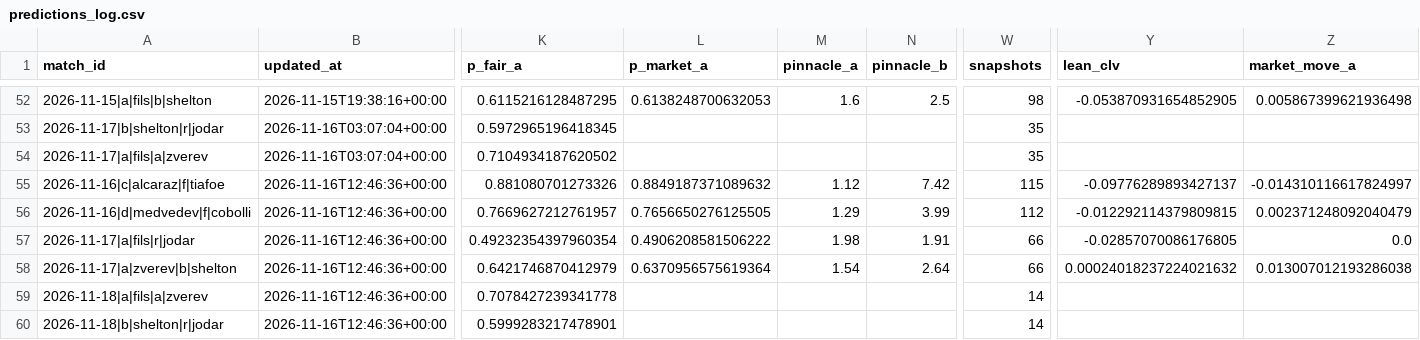
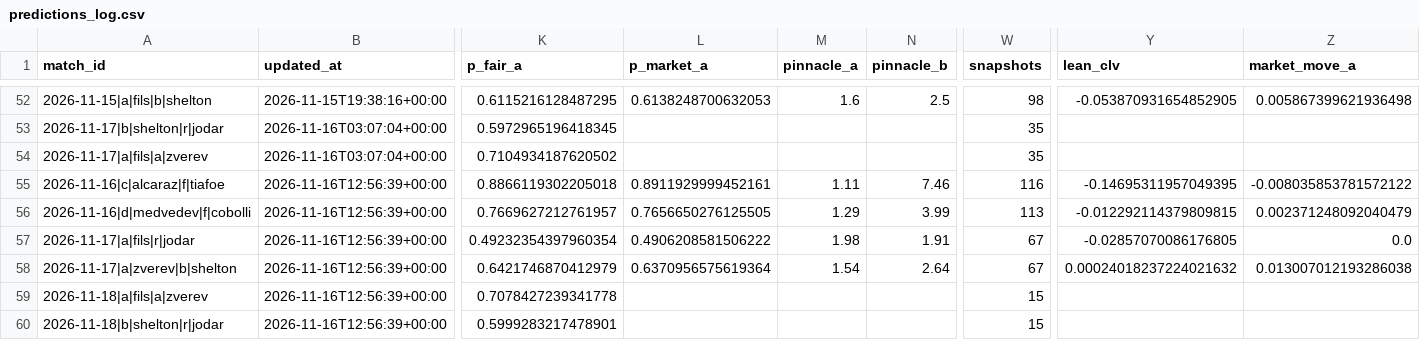
Before and after one commit to Nickan-ShabanNejad/Tennis-Probabilistic-Modelling, a CSV file: data/predictions/predictions_log.csv, drawn as a sheet; only a part is shown, gaps mark what is left out; the diff names each change by its address in the sheet, - before the commit and + after, or states it on an @@ line.

```diff
--- a/data/predictions/predictions_log.csv
+++ b/data/predictions/predictions_log.csv
-B55:B60 (updated_at): 2026-11-16T12:46:36+00:00
+B55:B60 (updated_at): 2026-11-16T12:56:39+00:00
-K55 (p_fair_a): 0.881080701273326
+K55 (p_fair_a): 0.8866119302205018
-L55 (p_market_a): 0.8849187371089632
+L55 (p_market_a): 0.8911929999452161
-M55 (pinnacle_a): 1.12
+M55 (pinnacle_a): 1.11
-N55 (pinnacle_b): 7.42
+N55 (pinnacle_b): 7.46
-W55 (snapshots): 115
+W55 (snapshots): 116
-Y55 (lean_clv): -0.09776289893427137
+Y55 (lean_clv): -0.14695311957049395
-Z55 (market_move_a): -0.014310116617824997
+Z55 (market_move_a): -0.008035853781572122
-W56 (snapshots): 112
+W56 (snapshots): 113
-W57:W58 (snapshots): 66
+W57:W58 (snapshots): 67
-W59:W60 (snapshots): 14
+W59:W60 (snapshots): 15
```
Also changed, not shown: 1 other file.
